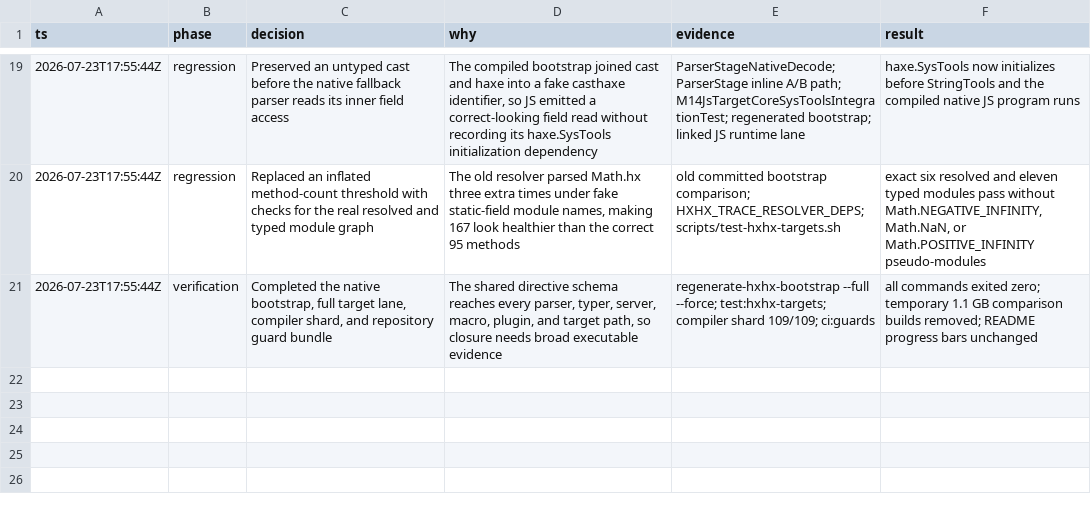
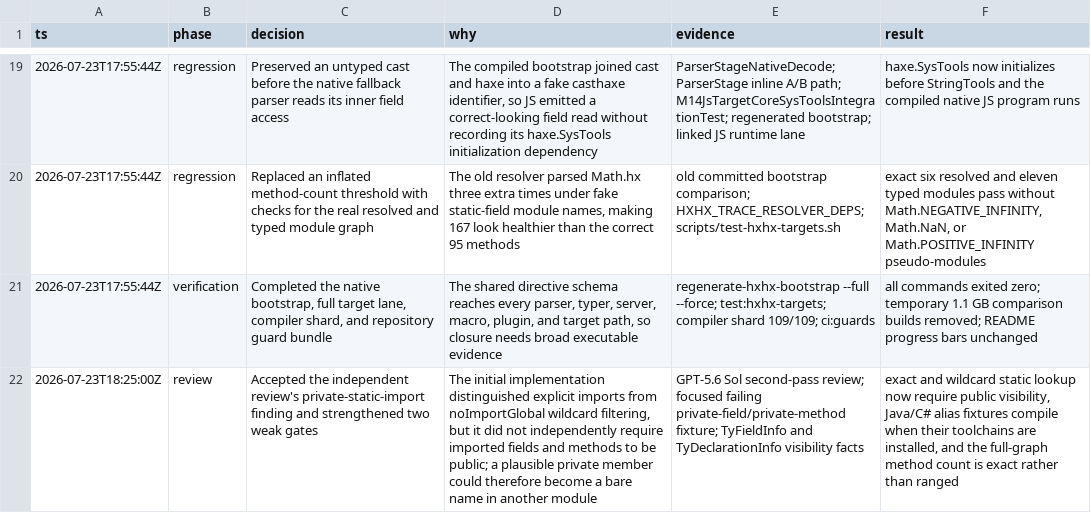
Before and after one commit to fullofcaffeine/hxhx, a TSV file: .audit/haxe_ocaml-vb3t5.tsv, drawn as a sheet; only a part is shown, gaps mark what is left out; the diff names each change by its address in the sheet, - before the commit and + after, or states it on an @@ line.

Commit message:
fix(hxhx): reject private static imports
An import must not make another type's private field or method available as a
bare name. The structured import work checked that a selected member was
static, but it did not independently check that the member was public.

Record method visibility in the shared declaration model and enforce public
visibility both when classifying static imports and when resolving imported
names. Keep `@:noImportGlobal` as a separate rule: it limits wildcard imports
without rejecting an explicit import of a public member.

Add private-field and private-method regressions, compile the focused Java and
C# alias output when their toolchains are installed, and require the exact
95-method full-graph result established by the resolver investigation.

Verified with the focused alias test, the 892-file Haxe formatting guard, and
all 109 compiler-shard commands. README Goals percentages are unchanged.

```diff
--- a/.audit/haxe_ocaml-vb3t5.tsv
+++ b/.audit/haxe_ocaml-vb3t5.tsv
+row 22: 2026-07-23T18:25:00Z | review | Accepted the independent review's private-static-import finding and strengthened two weak gates | The initial implementation distinguished explicit imports from noImportGlobal wildcard filtering, but it did not independently require imported fields and methods to be public; a plausible private member could therefore become a bare name in another module | GPT-5.6 Sol second-pass review; focused failing private-field/private-method fixture; TyFieldInfo and TyDeclarationInfo visibility facts | exact and wildcard static lookup now require public visibility, Java/C# alias fixtures compile when their toolchains are installed, and the full-graph method count is exact rather than ranged
```
Also changed, not shown: 7 other files.
